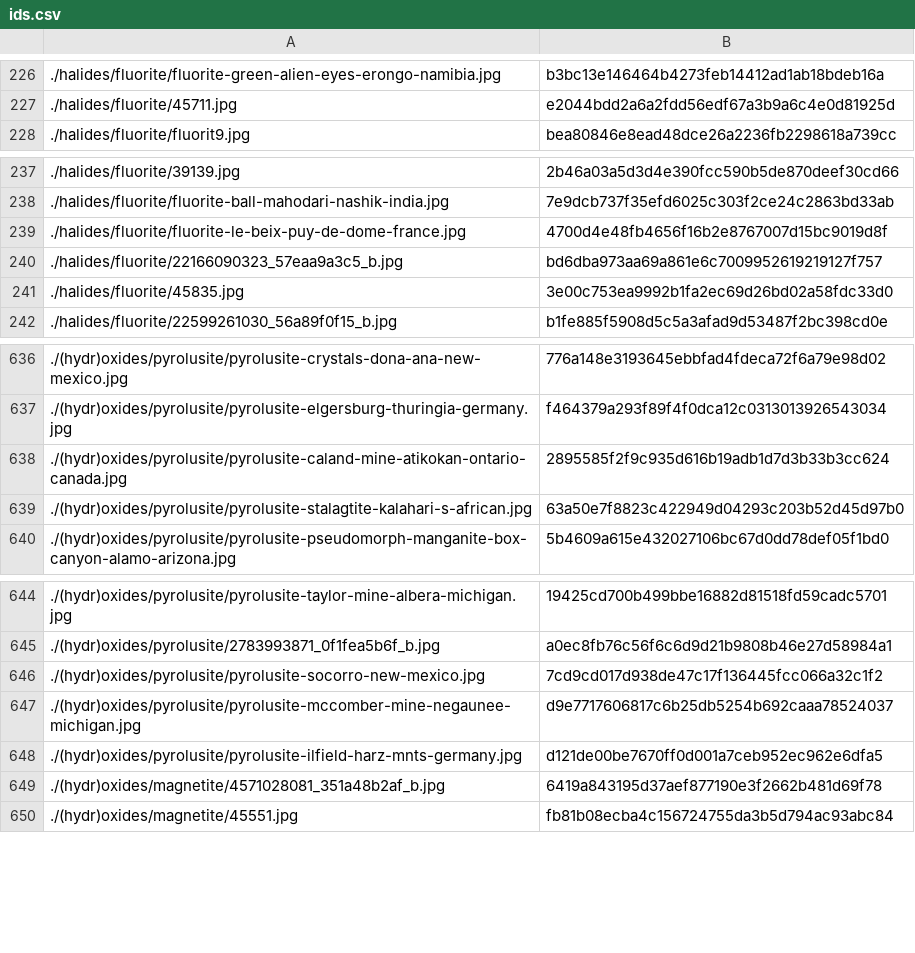
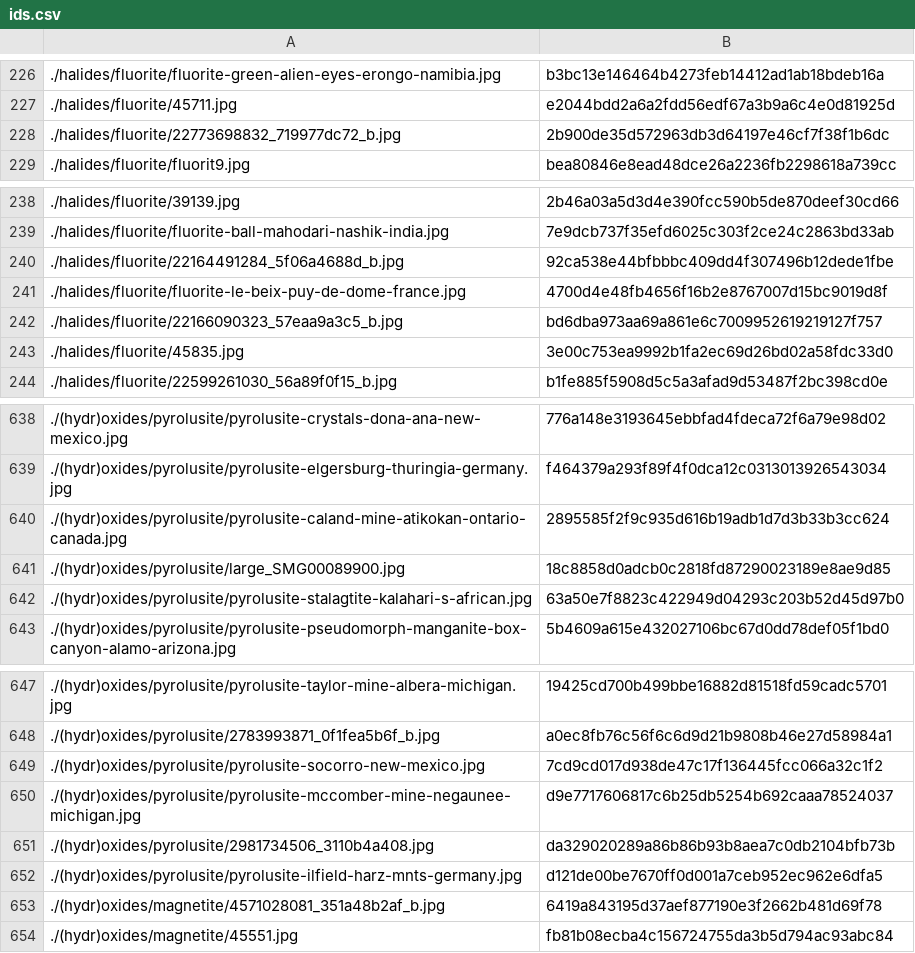
Before and after one commit to person-v132/Minerobo-Images, a CSV file: ids.csv, drawn as a sheet; only a part is shown, gaps mark what is left out.

```diff
--- a/ids.csv
+++ b/ids.csv
@@ -227,2 +227,3 @@
 ./halides/fluorite/45711.jpg,e2044bdd2a6a2fdd56edf67a3b9a6c4e0d81925d
+./halides/fluorite/22773698832_719977dc72_b.jpg,2b900de35d572963db3d64197e46cf7f38f1b6dc
 ./halides/fluorite/fluorit9.jpg,bea80846e8ead48dce26a2236fb2298618a739cc
@@ -238,2 +239,3 @@
 ./halides/fluorite/fluorite-ball-mahodari-nashik-india.jpg,7e9dcb737f35efd6025c303f2ce24c2863bd33ab
+./halides/fluorite/22164491284_5f06a4688d_b.jpg,92ca538e44bfbbbc409dd4f307496b12dede1fbe
 ./halides/fluorite/fluorite-le-beix-puy-de-dome-france.jpg,4700d4e48fb4656f16b2e8767007d15bc9019d8f
@@ -638,2 +640,3 @@
 ./(hydr)oxides/pyrolusite/pyrolusite-caland-mine-atikokan-ontario-canada.jpg,2895585f2f9c935d616b19adb1d7d3b33b3cc624
+./(hydr)oxides/pyrolusite/large_SMG00089900.jpg,18c8858d0adcb0c2818fd87290023189e8ae9d85
 ./(hydr)oxides/pyrolusite/pyrolusite-stalagtite-kalahari-s-african.jpg,63a50e7f8823c422949d04293c203b52d45d97b0
@@ -647,2 +650,3 @@
 ./(hydr)oxides/pyrolusite/pyrolusite-mccomber-mine-negaunee-michigan.jpg,d9e7717606817c6b25db5254b692caaa78524037
+./(hydr)oxides/pyrolusite/2981734506_3110b4a408.jpg,da329020289a86b86b93b8aea7c0db2104bfb73b
 ./(hydr)oxides/pyrolusite/pyrolusite-ilfield-harz-mnts-germany.jpg,d121de00be7670ff0d001a7ceb952ec962e6dfa5
```
